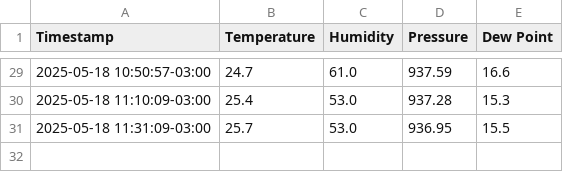
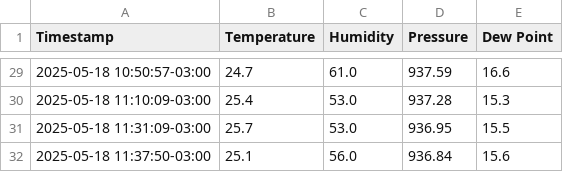
Before and after one commit to hackerspaceifusp/hackerspaceifusp.github.io, a CSV file: weather_data.csv, drawn as a sheet; only a part is shown, gaps mark what is left out; the diff names each change by its address in the sheet, - before the commit and + after, or states it on an @@ line.

```diff
--- a/weather_data.csv
+++ b/weather_data.csv
+row 32: 2025-05-18 11:37:50-03:00 | 25.1 | 56.0 | 936.84 | 15.6
```
Also changed, not shown: 1 other file.
